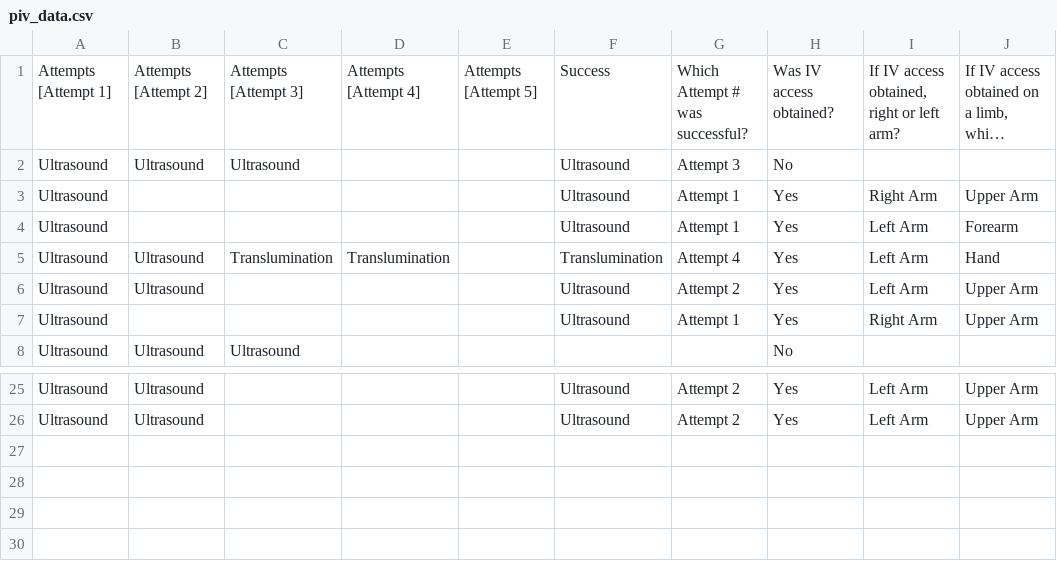
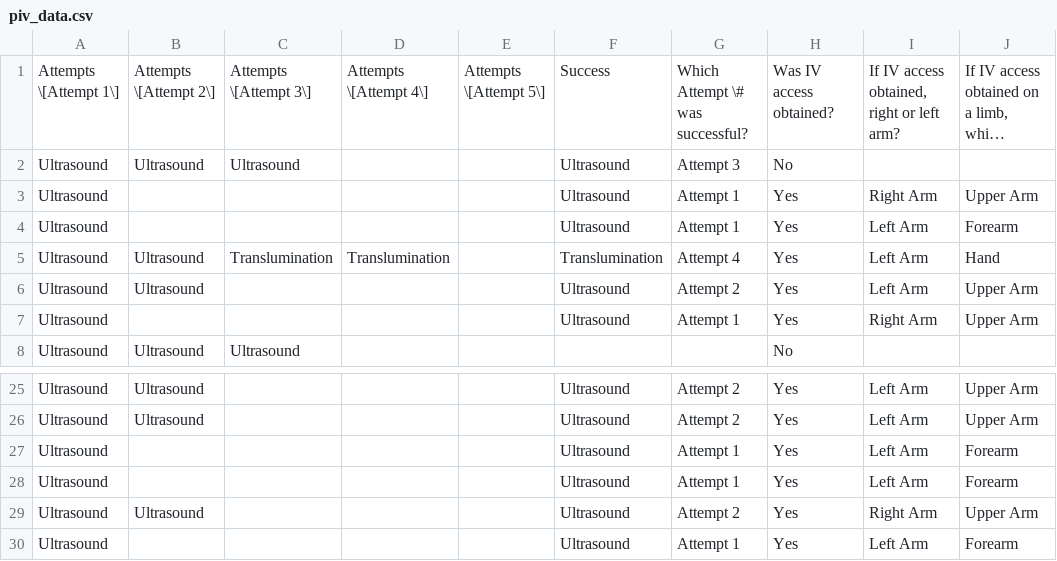
Before and after one commit to marksescon/piv_data, a CSV file: piv_data.csv, drawn as a sheet; only a part is shown, gaps mark what is left out; long unchanged cells end in …; the diff names each change by its address in the sheet, - before the commit and + after, or states it on an @@ line.

Commit message:
updated
Updated the formatting of the CSV file to ensure proper structure and readability.

```diff
--- a/piv_data.csv
+++ b/piv_data.csv
-A1: Attempts [Attempt 1]
+A1: Attempts \[Attempt 1\]
-B1: Attempts [Attempt 2]
+B1: Attempts \[Attempt 2\]
-C1: Attempts [Attempt 3]
+C1: Attempts \[Attempt 3\]
-D1: Attempts [Attempt 4]
+D1: Attempts \[Attempt 4\]
-E1: Attempts [Attempt 5]
+E1: Attempts \[Attempt 5\]
-G1: Which Attempt # was successful?
+G1: Which Attempt \# was successful?
+row 27: Ultrasound |  |  |  |  | Ultrasound | Attempt 1 | Yes | Left Arm | Forearm
+row 28: Ultrasound |  |  |  |  | Ultrasound | Attempt 1 | Yes | Left Arm | Forearm
+row 29: Ultrasound | Ultrasound |  |  |  | Ultrasound | Attempt 2 | Yes | Right Arm | Upper Arm
+row 30: Ultrasound |  |  |  |  | Ultrasound | Attempt 1 | Yes | Left Arm | Forearm
```
